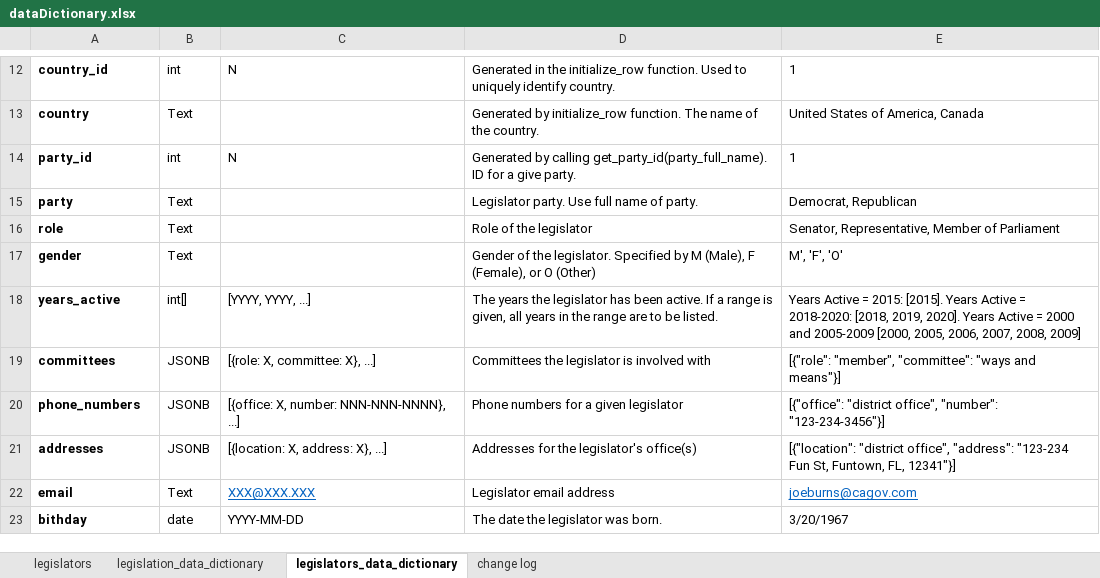
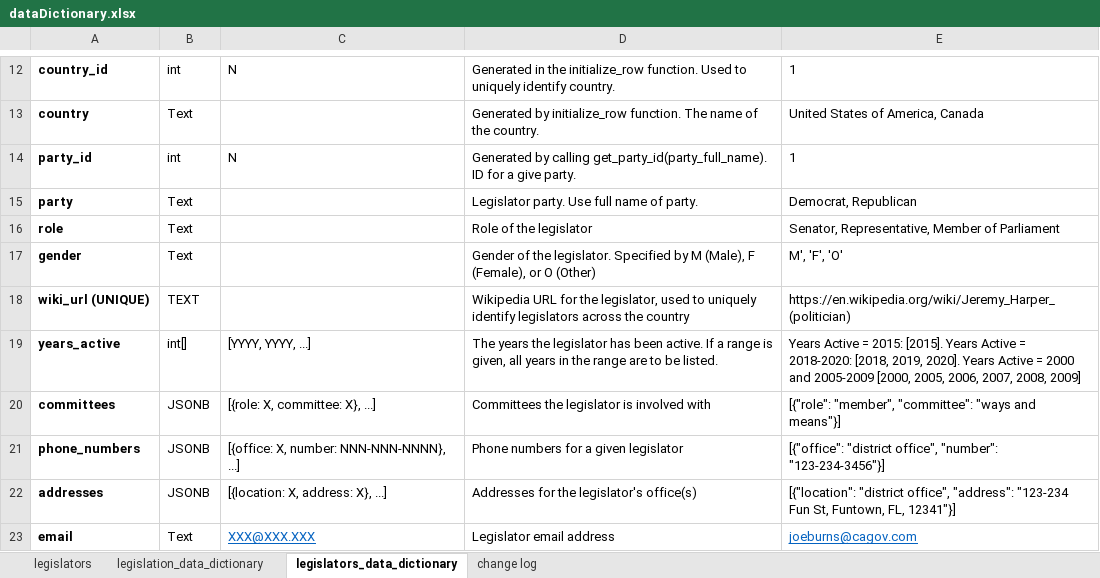
Before and after one commit to iotoAnalytics/Hackathon_iotoAnalytics, an Excel workbook: dataDictionary.xlsx, sheet legislators_data_dictionary, drawn as a sheet; only a part is shown, gaps mark what is left out; the shorter side is filled out with more unchanged rows; values as stored, in another font and other column widths than the file's, no borders; conditional formats and table styles not drawn; the diff names each change by its address in the sheet, - before the commit and + after, or states it on an @@ line.

Commit message:
Insertion for wiki_url for legislators.

```diff
--- a/dataDictionary.xlsx (sheet legislators_data_dictionary)
+++ b/dataDictionary.xlsx (sheet legislators_data_dictionary)
+row 18: wiki_url (UNIQUE) | TEXT |  | Wikipedia URL for the legislator, used to uniquely identify legislators across the country | https://en.wikipedia.org/wiki/Jeremy_Harper_(politician)
```
